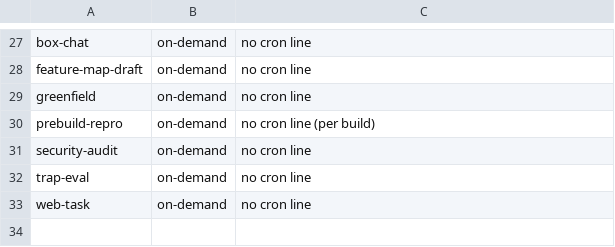
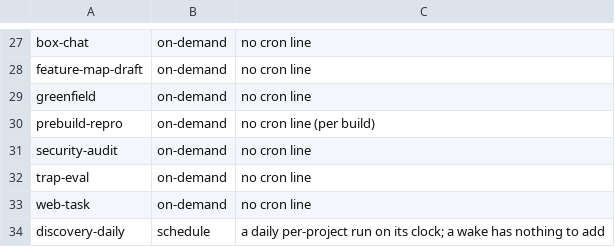
Before and after one commit to cromford-ai/cromford, a TSV file: catalog/lane-wakes.d/_exempt.tsv, drawn as a sheet; only a part is shown, gaps mark what is left out; the diff names each change by its address in the sheet, - before the commit and + after, or states it on an @@ line.

Commit message:
Cromford 2026.11.19 (upstream 2f032e715fe7)
- discovery-daily: per-project daily lane that files ai-build tickets from…

```diff
--- a/catalog/lane-wakes.d/_exempt.tsv
+++ b/catalog/lane-wakes.d/_exempt.tsv
+row 34: discovery-daily | schedule | a daily per-project run on its clock; a wake has nothing to add
```
Also changed, not shown: 24 other files.
